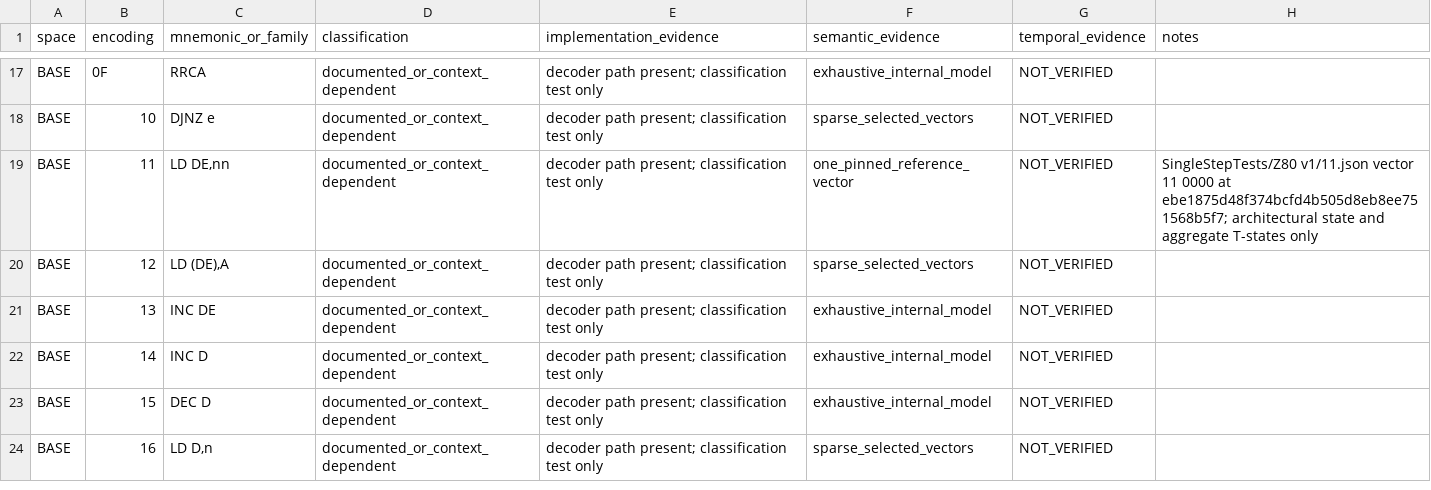
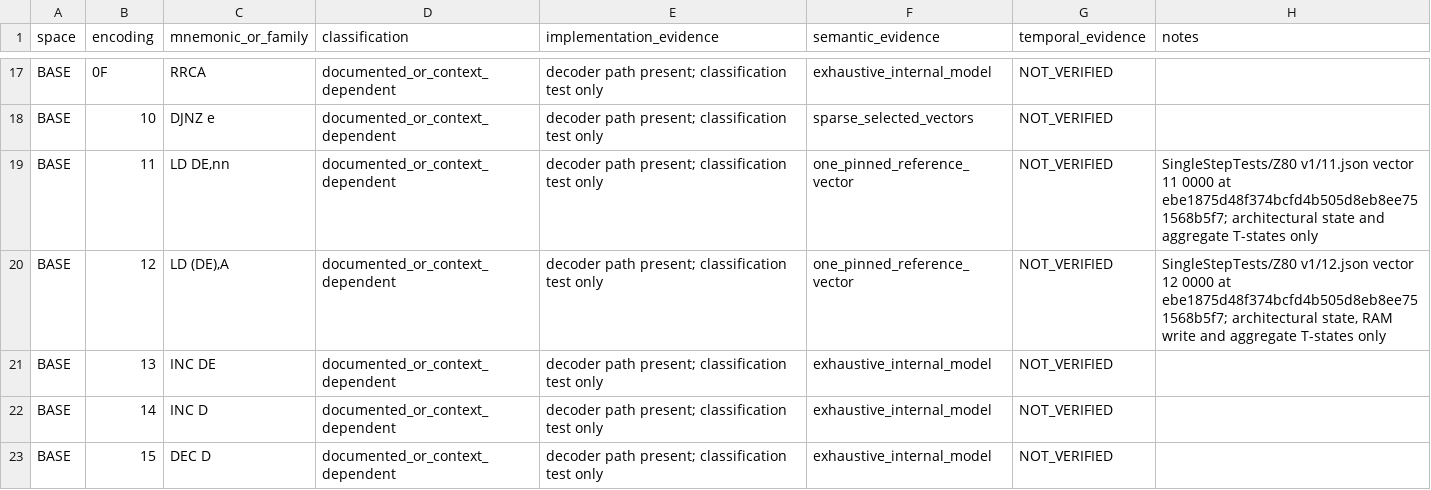
Before and after one commit to leonardo201800478/sega-emulator, a CSV file: docs/architecture/z80-sms-opcode-matrix.csv, drawn as a sheet; only a part is shown, gaps mark what is left out; the shorter side is filled out with more unchanged rows.

Commit message:
docs(z80): record BASE 12 reference coverage

```diff
--- a/docs/architecture/z80-sms-opcode-matrix.csv
+++ b/docs/architecture/z80-sms-opcode-matrix.csv
@@ -19,3 +19,3 @@
 "BASE","11","LD DE,nn","documented_or_context_dependent","decoder path present; classification test only","one_pinned_reference_vector","NOT_VERIFIED","SingleStepTests/Z80 v1/11.json vector 11 0000 at ebe1875d48f374bcfd4b505d8eb8ee751568b5f7; architectural state and aggregate T-states only"
-"BASE","12","LD (DE),A","documented_or_context_dependent","decoder path present; classification test only","sparse_selected_vectors","NOT_VERIFIED",""
+"BASE","12","LD (DE),A","documented_or_context_dependent","decoder path present; classification test only","one_pinned_reference_vector","NOT_VERIFIED","SingleStepTests/Z80 v1/12.json vector 12 0000 at ebe1875d48f374bcfd4b505d8eb8ee751568b5f7; architectural state, RAM write and aggregate T-states only"
 "BASE","13","INC DE","documented_or_context_dependent","decoder path present; classification test only","exhaustive_internal_model","NOT_VERIFIED",""
```
